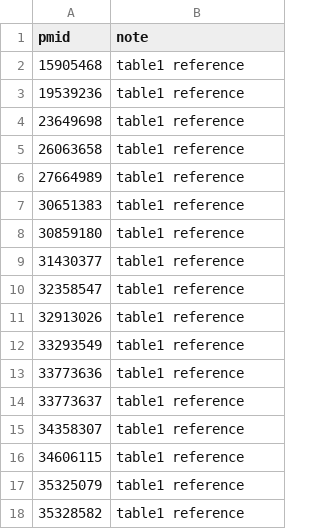
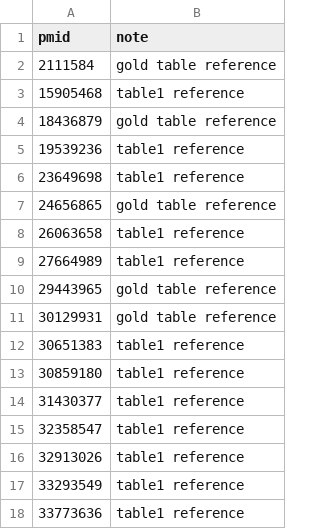
Before and after one commit to mathieubpoiriericm/csvd-dashboard, a CSV file: disease/recall_gold.csv, drawn as a sheet; only a part is shown; the shorter side is filled out with more unchanged rows; the diff covers the shown part only.

Commit message:
Keep the recall denominator and a target test stable on the empty export
The recall gold set is disease/recall_gold.csv plus Table 1's references,
and the CSV had carried every reference the table cited, so the empty
export measured the same 183 PMIDs. The gold table's 21 new references
join the CSV the same way, so both modes now see the 204 the baseline and
cassettes were recorded over.

The labelled-target render test now accepts the italic fallback that a
symbol with no NCBI record gets on the empty export.

```diff
--- a/disease/recall_gold.csv
+++ b/disease/recall_gold.csv
@@ -1,7 +1,12 @@
 pmid,note
+2111584,gold table reference
 15905468,table1 reference
+18436879,gold table reference
 19539236,table1 reference
 23649698,table1 reference
+24656865,gold table reference
 26063658,table1 reference
 27664989,table1 reference
+29443965,gold table reference
+30129931,gold table reference
 30651383,table1 reference
```
Also changed, not shown: 16 added rows elsewhere in this file, 3 other files.
